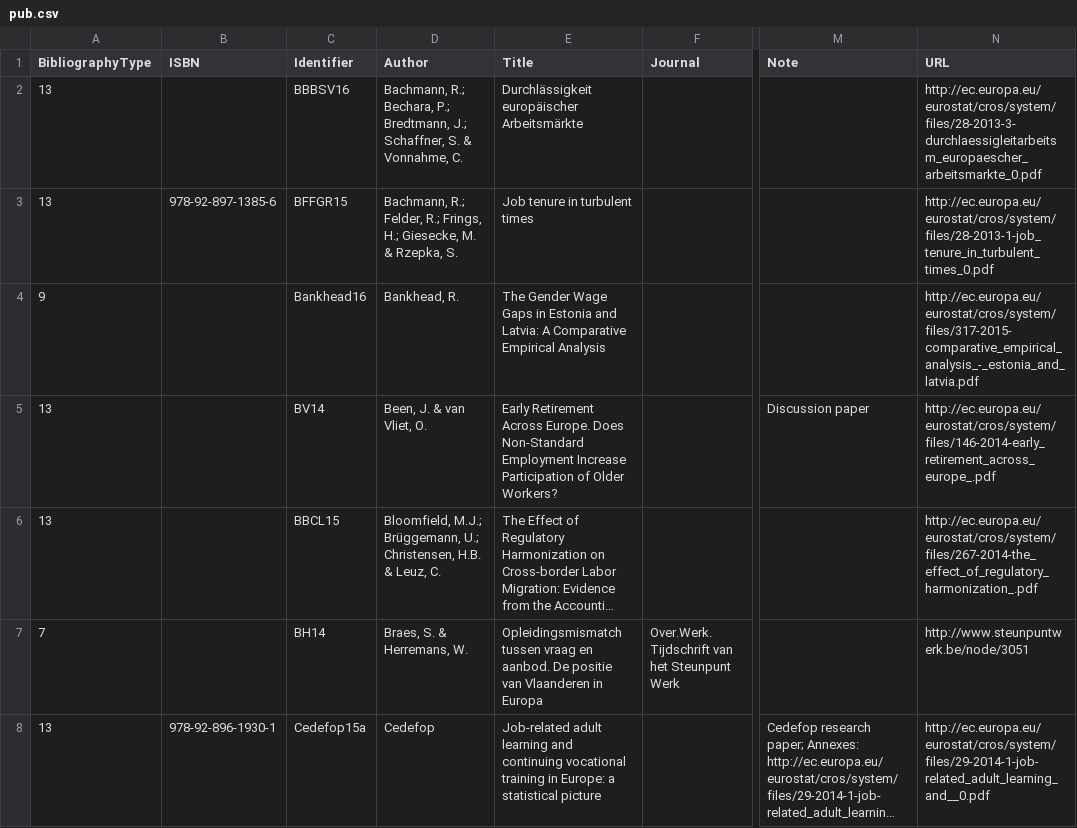
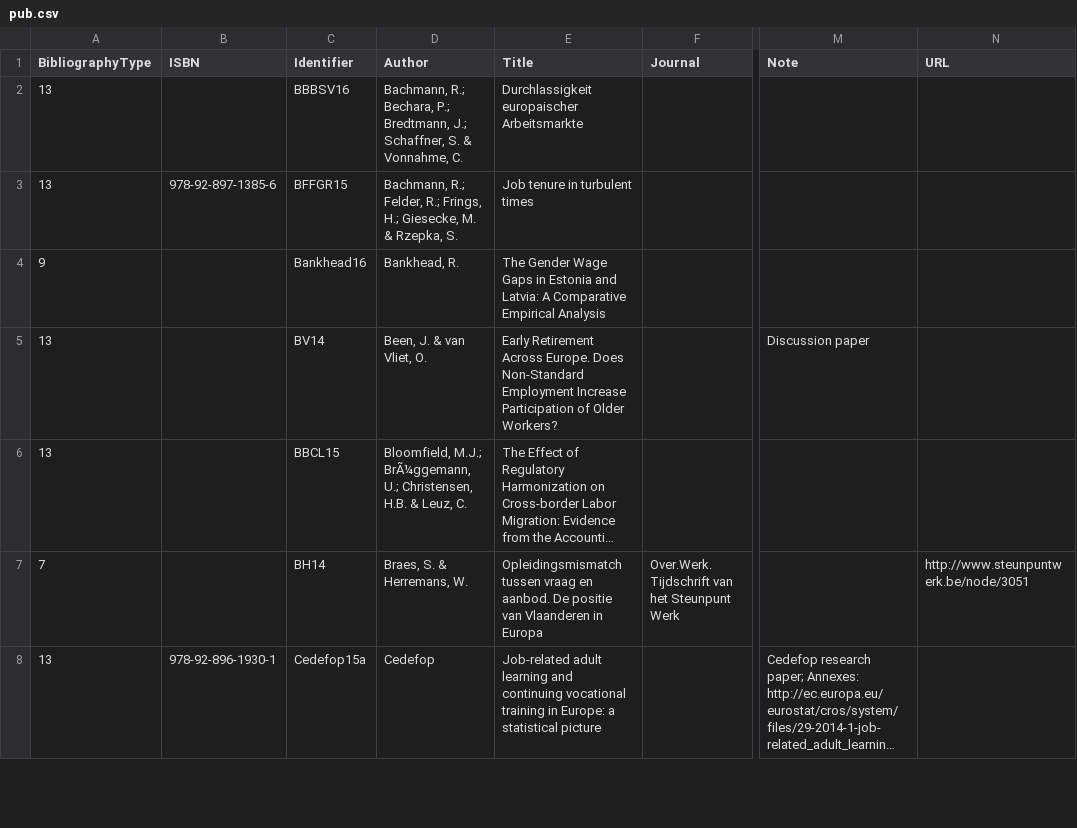
Before and after one commit to gjacopo/bodylanguage, a CSV file: estatref/pub-export/pub.csv, drawn as a sheet; only a part is shown, gaps mark what is left out; long unchanged cells end in …; the diff covers the shown part only; the diff names each change by its address in the sheet, - before the commit and + after, or states it on an @@ line.

Commit message:
updated exports

```diff
--- a/estatref/pub-export/pub.csv
+++ b/estatref/pub-export/pub.csv
-E2 (Title): Durchlässigkeit europäischer Arbeitsmärkte
+E2 (Title): Durchlassigkeit europaischer Arbeitsmarkte
-N2 (URL): http://ec.europa.eu/eurostat/cros/system/files/28-2013-3-durchlaessigleitarbeitsm_europaescher_arbeitsmarkte_0.pdf
+N2 (URL): (empty)
-N3 (URL): http://ec.europa.eu/eurostat/cros/system/files/28-2013-1-job_tenure_in_turbulent_times_0.pdf
+N3 (URL): (empty)
-N4 (URL): http://ec.europa.eu/eurostat/cros/system/files/317-2015-comparative_empirical_analysis_-_estonia_and_latvia.pdf
+N4 (URL): (empty)
-N5 (URL): http://ec.europa.eu/eurostat/cros/system/files/146-2014-early_retirement_across_europe_.pdf
+N5 (URL): (empty)
-D6 (Author): Bloomfield, M.J.; Brüggemann, U.; Christensen,…
+D6 (Author): Bloomfield, M.J.; BrÃ¼ggemann, U.; Christensen,…
-N6 (URL): http://ec.europa.eu/eurostat/cros/system/files/267-2014-the_effect_of_regulatory_harmonization_.pdf
+N6 (URL): (empty)
-N8 (URL): http://ec.europa.eu/eurostat/cros/system/files/29-2014-1-job-related_adult_learning_and__0.pdf
+N8 (URL): (empty)
```
Also changed, not shown: 41 edited cells elsewhere in this file, 4 other files.
